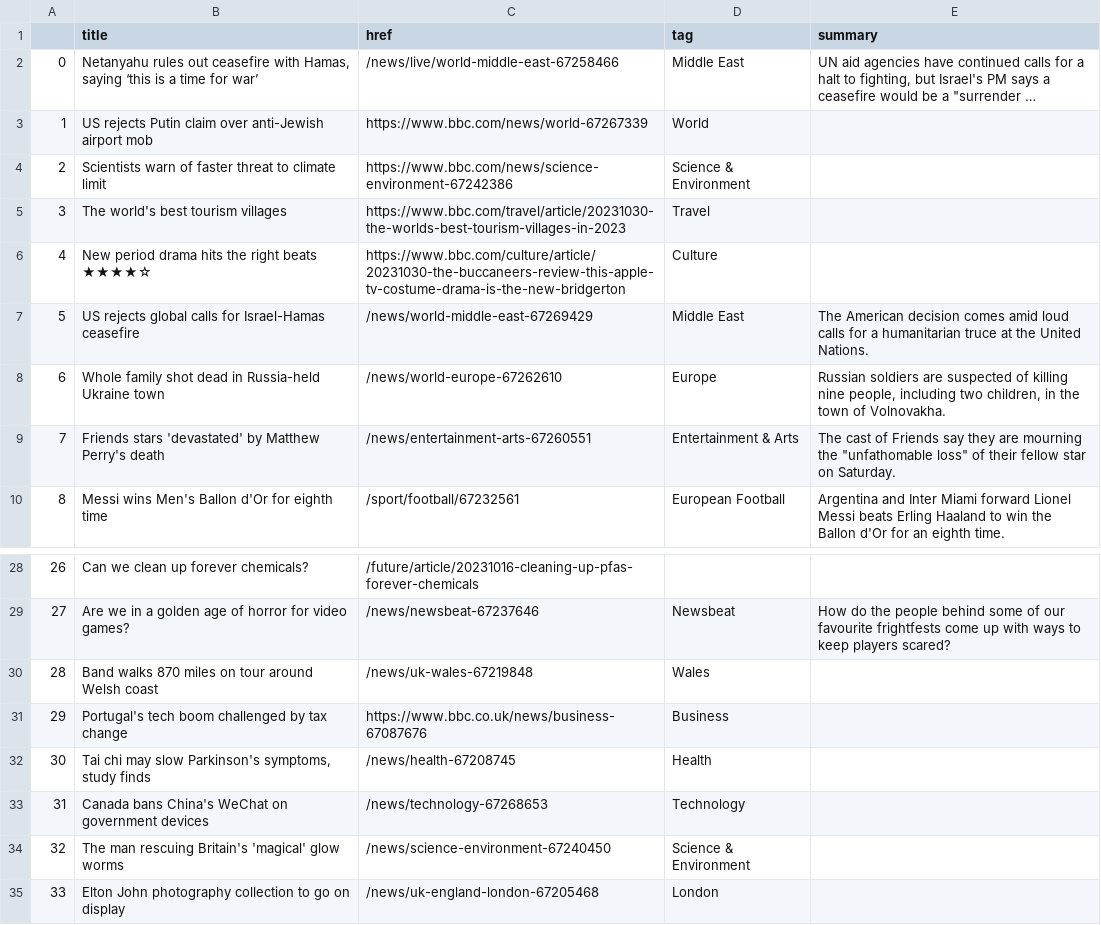
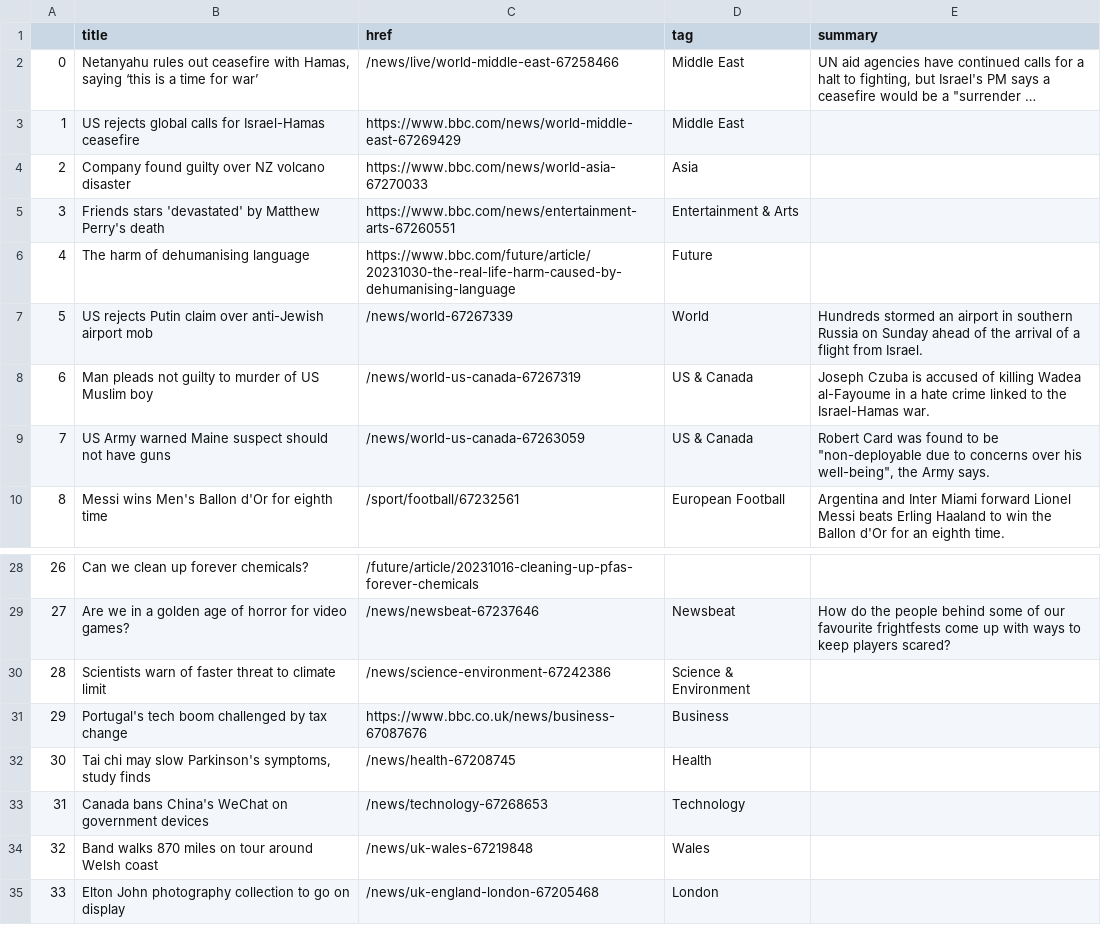
Before and after one commit to jsoma/automatic-scraper, a CSV file: bbc-headlines.csv, drawn as a sheet; only a part is shown, gaps mark what is left out; long unchanged cells end in …; the diff covers the shown part only; the diff names each change by its address in the sheet, - before the commit and + after, or states it on an @@ line.

```diff
--- a/bbc-headlines.csv
+++ b/bbc-headlines.csv
-B3 (title): US rejects Putin claim over anti-Jewish airport mob
+B3 (title): US rejects global calls for Israel-Hamas ceasefire
-C3 (href): https://www.bbc.com/news/world-67267339
+C3 (href): https://www.bbc.com/news/world-middle-east-67269429
-D3 (tag): World
+D3 (tag): Middle East
-B4 (title): Scientists warn of faster threat to climate limit
+B4 (title): Company found guilty over NZ volcano disaster
-C4 (href): https://www.bbc.com/news/science-environment-67242386
+C4 (href): https://www.bbc.com/news/world-asia-67270033
-D4 (tag): Science & Environment
+D4 (tag): Asia
-B5 (title): The world's best tourism villages
+B5 (title): Friends stars 'devastated' by Matthew Perry's death
-C5 (href): https://www.bbc.com/travel/article/20231030-the-worlds-best-tourism-villages-in-2023
+C5 (href): https://www.bbc.com/news/entertainment-arts-67260551
-D5 (tag): Travel
+D5 (tag): Entertainment & Arts
-B6 (title): New period drama hits the right beats ★★★★☆
+B6 (title): The harm of dehumanising language
-C6 (href): https://www.bbc.com/culture/article/20231030-the-buccaneers-review-this-apple-tv-costume-drama-is-the-new-bridgerton
+C6 (href): https://www.bbc.com/future/article/20231030-the-real-life-harm-caused-by-dehumanising-language
-D6 (tag): Culture
+D6 (tag): Future
-B7 (title): US rejects global calls for Israel-Hamas ceasefire
+B7 (title): US rejects Putin claim over anti-Jewish airport mob
-C7 (href): /news/world-middle-east-67269429
+C7 (href): /news/world-67267339
-D7 (tag): Middle East
+D7 (tag): World
-E7 (summary): The American decision comes amid loud calls for a humanitarian truce at the United Nations.
+E7 (summary): Hundreds stormed an airport in southern Russia on Sunday ahead of the arrival of a flight from Israel.
-B8 (title): Whole family shot dead in Russia-held Ukraine town
+B8 (title): Man pleads not guilty to murder of US Muslim boy
-C8 (href): /news/world-europe-67262610
+C8 (href): /news/world-us-canada-67267319
-D8 (tag): Europe
+D8 (tag): US & Canada
-E8 (summary): Russian soldiers are suspected of killing nine people, including two children, in the town of Volnovakha.
+E8 (summary): Joseph Czuba is accused of killing Wadea al-Fayoume in a hate crime linked to the Israel-Hamas war.
-B9 (title): Friends stars 'devastated' by Matthew Perry's death
+B9 (title): US Army warned Maine suspect should not have guns
-C9 (href): /news/entertainment-arts-67260551
+C9 (href): /news/world-us-canada-67263059
-D9 (tag): Entertainment & Arts
+D9 (tag): US & Canada
-E9 (summary): The cast of Friends say they are mourning the "unfathomable loss" of their fellow star on Saturday.
+E9 (summary): Robert Card was found to be "non-deployable due to concerns over his well-being", the Army says.
-B30 (title): Band walks 870 miles on tour around Welsh coast
+B30 (title): Scientists warn of faster threat to climate limit
-C30 (href): /news/uk-wales-67219848
+C30 (href): /news/science-environment-67242386
-D30 (tag): Wales
+D30 (tag): Science & Environment
-B34 (title): The man rescuing Britain's 'magical' glow worms
+B34 (title): Band walks 870 miles on tour around Welsh coast
-C34 (href): /news/science-environment-67240450
+C34 (href): /news/uk-wales-67219848
-D34 (tag): Science & Environment
+D34 (tag): Wales
```
Also changed, not shown: 14 edited cells elsewhere in this file.
